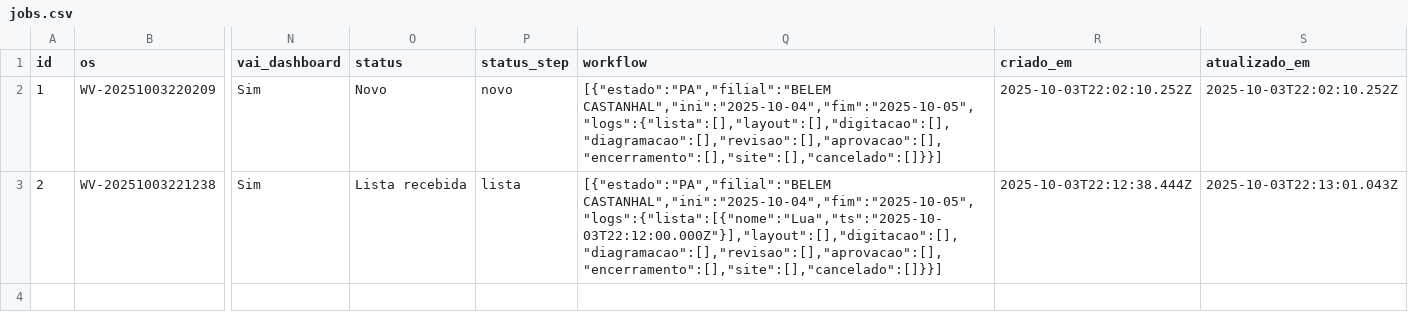
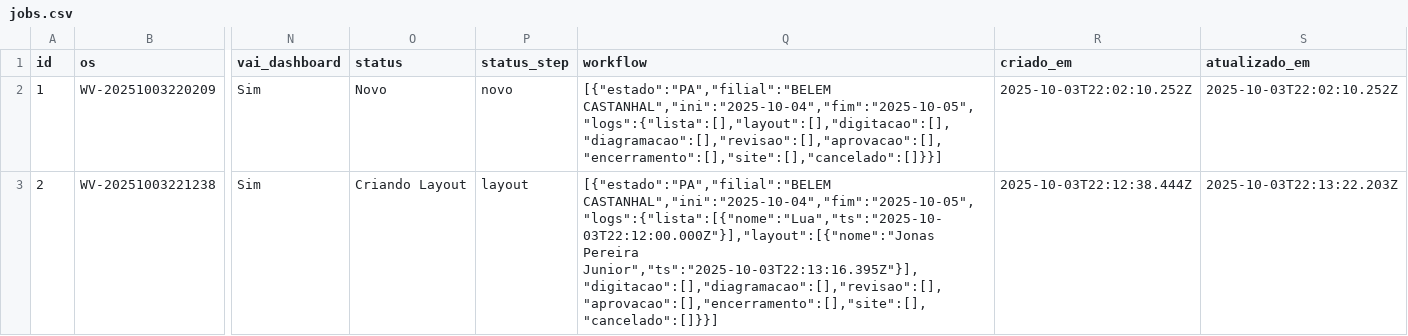
Before and after one commit to JPVectorsitem/LINKS-img, a CSV file: jobs.csv, drawn as a sheet; only a part is shown, gaps mark what is left out; the diff names each change by its address in the sheet, - before the commit and + after, or states it on an @@ line.

Commit message:
chore(csv): update jobs.csv via Workflow Vector

```diff
--- a/jobs.csv
+++ b/jobs.csv
-O3 (status): Lista recebida
+O3 (status): Criando Layout
-P3 (status_step): lista
+P3 (status_step): layout
-Q3 (workflow): [{"estado":"PA","filial":"BELEM CASTANHAL","ini":"2025-10-04","fim":"2025-10-05","logs":{"lista":[{"nome":"Lua","ts":"2025-10-03T22:12:00.000Z"}],"layout":[],"digitacao":[],"diagramacao":[],"revisao":[],"aprovacao":[],"encerramento":[],"site":[],"cancelado":[]}}]
+Q3 (workflow): [{"estado":"PA","filial":"BELEM CASTANHAL","ini":"2025-10-04","fim":"2025-10-05","logs":{"lista":[{"nome":"Lua","ts":"2025-10-03T22:12:00.000Z"}],"layout":[{"nome":"Jonas Pereira Junior","ts":"2025-10-03T22:13:16.395Z"}],"digitacao":[],"diagramacao":[],"revisao":[],"aprovacao":[],"encerramento":[],"site":[],"cancelado":[]}}]
-S3 (atualizado_em): 2025-10-03T22:13:01.043Z
+S3 (atualizado_em): 2025-10-03T22:13:22.203Z
```
